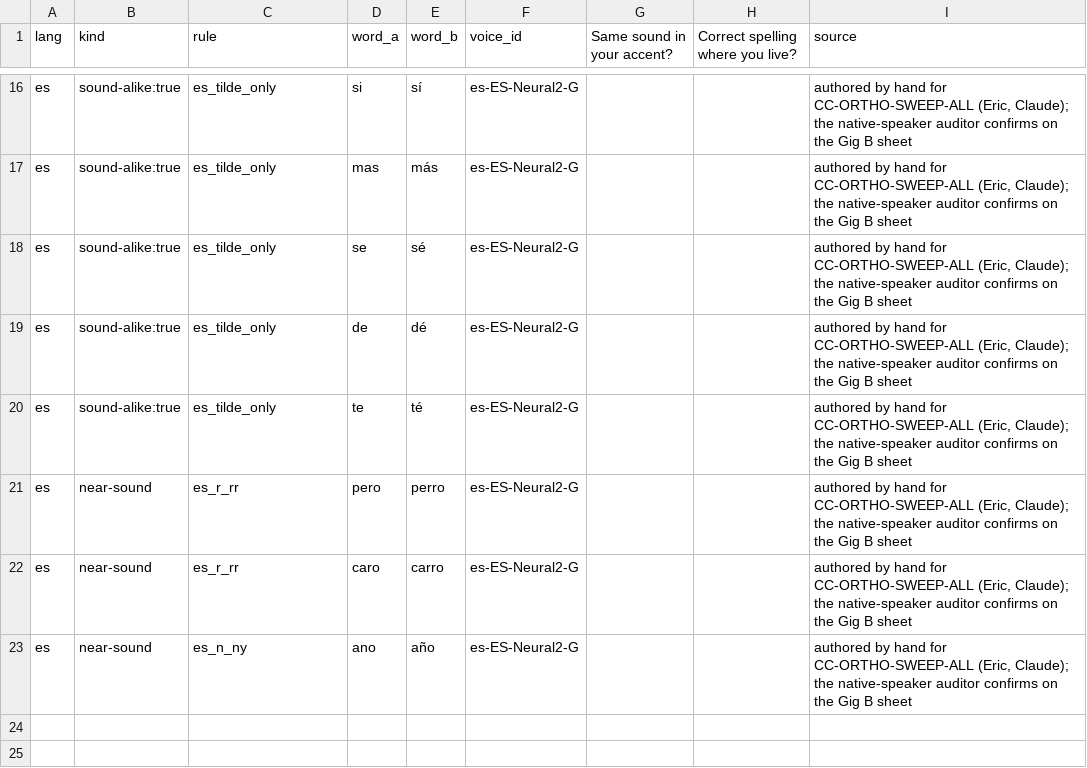
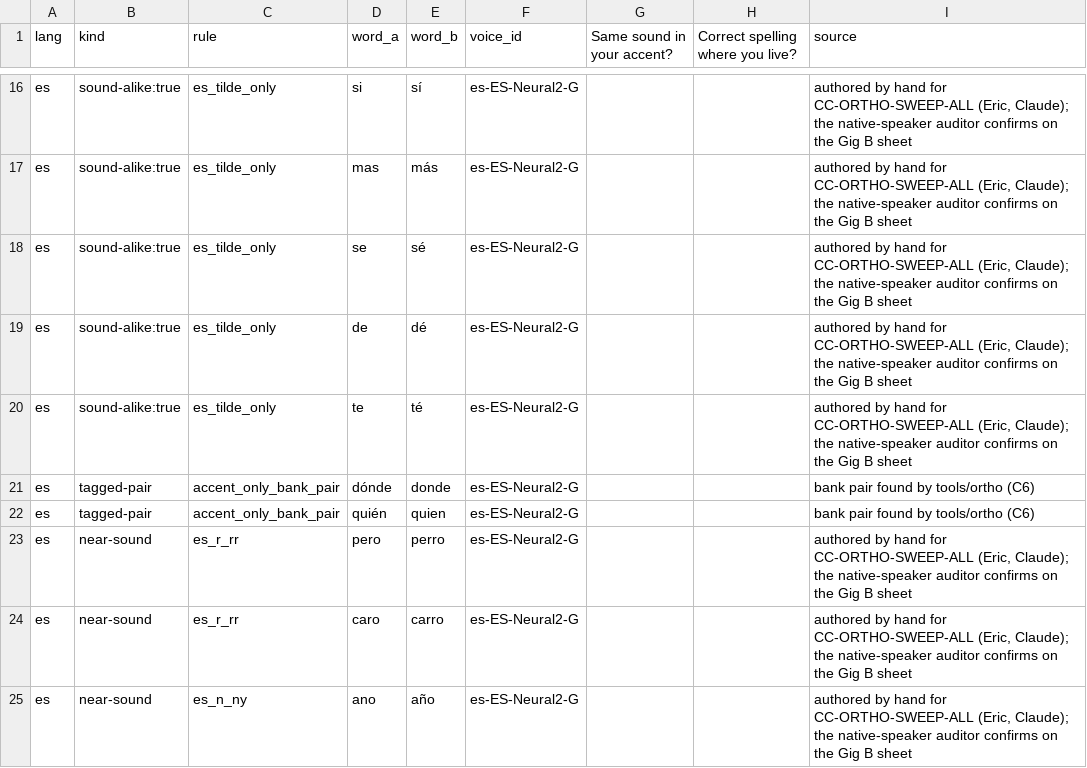
Before and after one commit to icyfxllm-eng/spell-wasm, a CSV file: reports/ortho-gigb-es.csv, drawn as a sheet; only a part is shown, gaps mark what is left out.

```diff
--- a/reports/ortho-gigb-es.csv
+++ b/reports/ortho-gigb-es.csv
@@ -20,2 +20,4 @@ es,sound-alike:true,es_tilde_only,de,dé,es-ES-Neural2-G,,,"authored by hand for
 es,sound-alike:true,es_tilde_only,te,té,es-ES-Neural2-G,,,"authored by hand for CC-ORTHO-SWEEP-ALL (Eric, Claude); the native-speaker auditor confirms on the Gig B sheet"
+es,tagged-pair,accent_only_bank_pair,dónde,donde,es-ES-Neural2-G,,,bank pair found by tools/ortho (C6)
+es,tagged-pair,accent_only_bank_pair,quién,quien,es-ES-Neural2-G,,,bank pair found by tools/ortho (C6)
 es,near-sound,es_r_rr,pero,perro,es-ES-Neural2-G,,,"authored by hand for CC-ORTHO-SWEEP-ALL (Eric, Claude); the native-speaker auditor confirms on the Gig B sheet"
```
Also changed, not shown: assets/words-quarantine/manifest.csv, assets/words/purity/fil.tsv, 32 other files.
